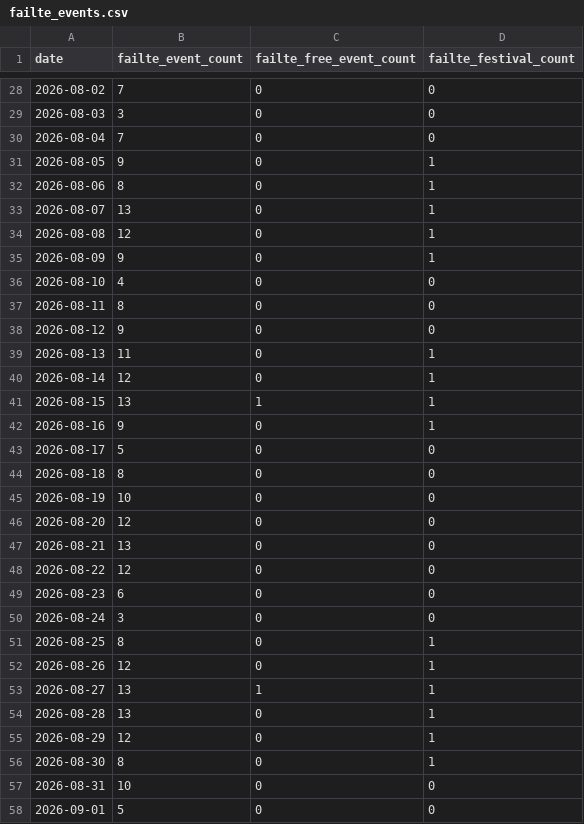
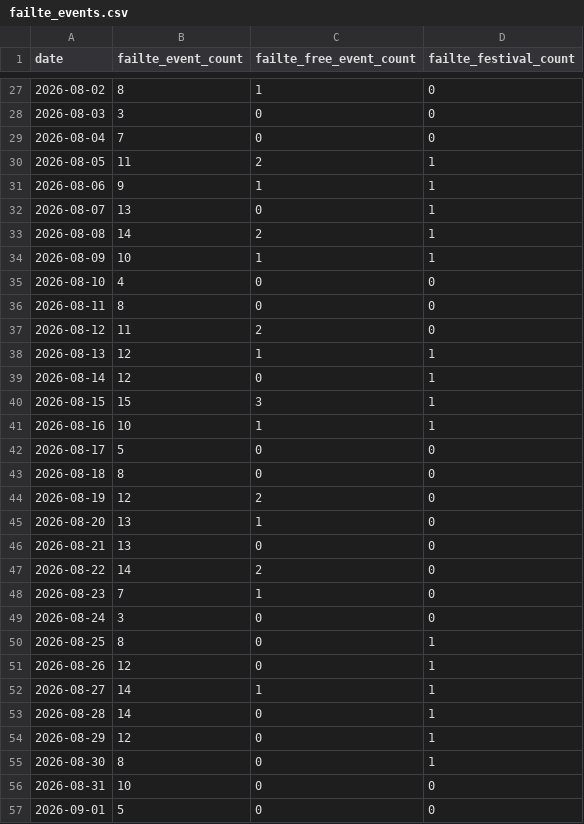
Before and after one commit to AdithKB/ODonoghuesSuffolk-Forecast, a CSV file: data/raw/failte_events.csv, drawn as a sheet; only a part is shown, gaps mark what is left out; the diff covers the shown part only.

```diff
--- a/data/raw/failte_events.csv
+++ b/data/raw/failte_events.csv
@@ -28,23 +27,23 @@ date,failte_event_count,failte_free_event_count,failte_festival_count
-2026-08-02,7,0,0
+2026-08-02,8,1,0
 2026-08-03,3,0,0
 2026-08-04,7,0,0
-2026-08-05,9,0,1
-2026-08-06,8,0,1
+2026-08-05,11,2,1
+2026-08-06,9,1,1
 2026-08-07,13,0,1
-2026-08-08,12,0,1
-2026-08-09,9,0,1
+2026-08-08,14,2,1
+2026-08-09,10,1,1
 2026-08-10,4,0,0
 2026-08-11,8,0,0
-2026-08-12,9,0,0
-2026-08-13,11,0,1
+2026-08-12,11,2,0
+2026-08-13,12,1,1
 2026-08-14,12,0,1
-2026-08-15,13,1,1
-2026-08-16,9,0,1
+2026-08-15,15,3,1
+2026-08-16,10,1,1
 2026-08-17,5,0,0
 2026-08-18,8,0,0
-2026-08-19,10,0,0
-2026-08-20,12,0,0
+2026-08-19,12,2,0
+2026-08-20,13,1,0
 2026-08-21,13,0,0
-2026-08-22,12,0,0
-2026-08-23,6,0,0
+2026-08-22,14,2,0
+2026-08-23,7,1,0
 2026-08-24,3,0,0
@@ -52,4 +51,4 @@ date,failte_event_count,failte_free_event_count,failte_festival_count
 2026-08-26,12,0,1
-2026-08-27,13,1,1
-2026-08-28,13,0,1
+2026-08-27,14,1,1
+2026-08-28,14,0,1
 2026-08-29,12,0,1
```
Also changed, not shown: 1 removed row and 41 edited cells elsewhere in this file, data/raw/enrichment.csv, data/raw/events_enrichment.csv, 4 other files.
